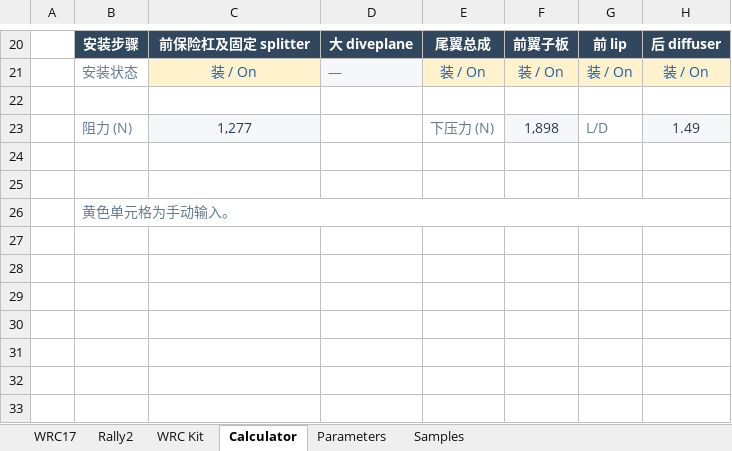
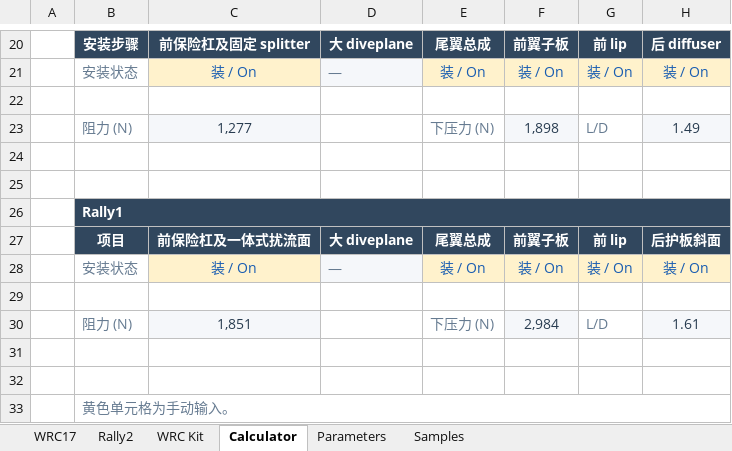
Before and after one commit to ProgUn1corn/qlourie_astral_r, an Excel workbook: docs/aerodynamics.xlsx, sheet Calculator, drawn as a sheet; only a part is shown, gaps mark what is left out; values as stored, in another font and other column widths than the file's, no borders; the diff names each change by its address in the sheet, - before the commit and + after, or states it on an @@ line.

```diff
--- a/docs/aerodynamics.xlsx (sheet Calculator)
+++ b/docs/aerodynamics.xlsx (sheet Calculator)
+row 26:  | Rally1
+row 27:  | 项目 | 前保险杠及一体式扰流面 | 大 diveplane | 尾翼总成 | 前翼子板 | 前 lip | 后护板斜面
+row 28:  | 安装状态 | 装 / On | — | 装 / On | 装 / On | 装 / On | 装 / On
+row 29: (empty)
+row 30:  | 阻力 (N) | 1,851 |  | 下压力 (N) | 2,984 | L/D | 1.61
+row 31: (empty)
+row 32: (empty)
```
Also changed, not shown: sheet Parameters, formulas that keep their value, charts or pictures.
